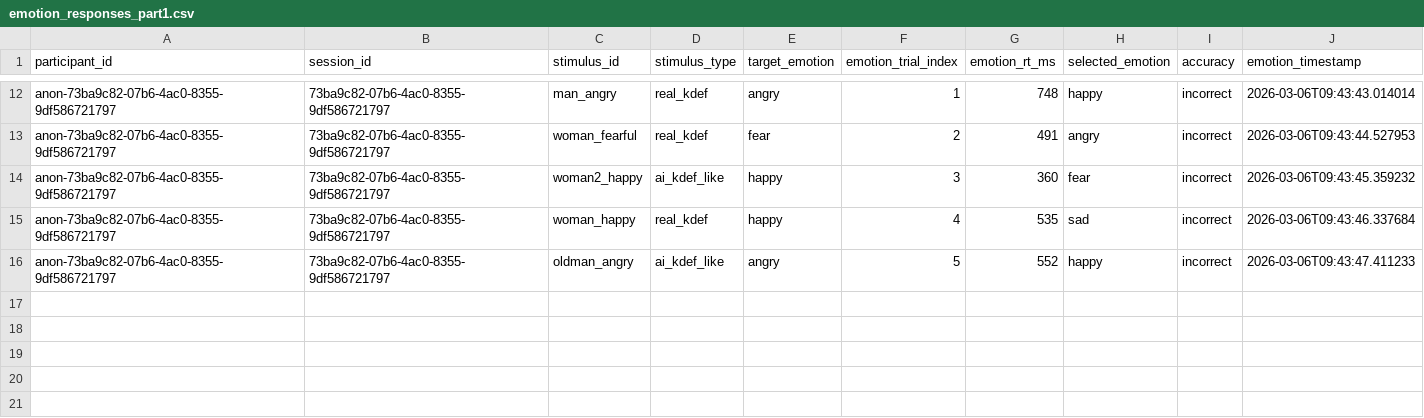
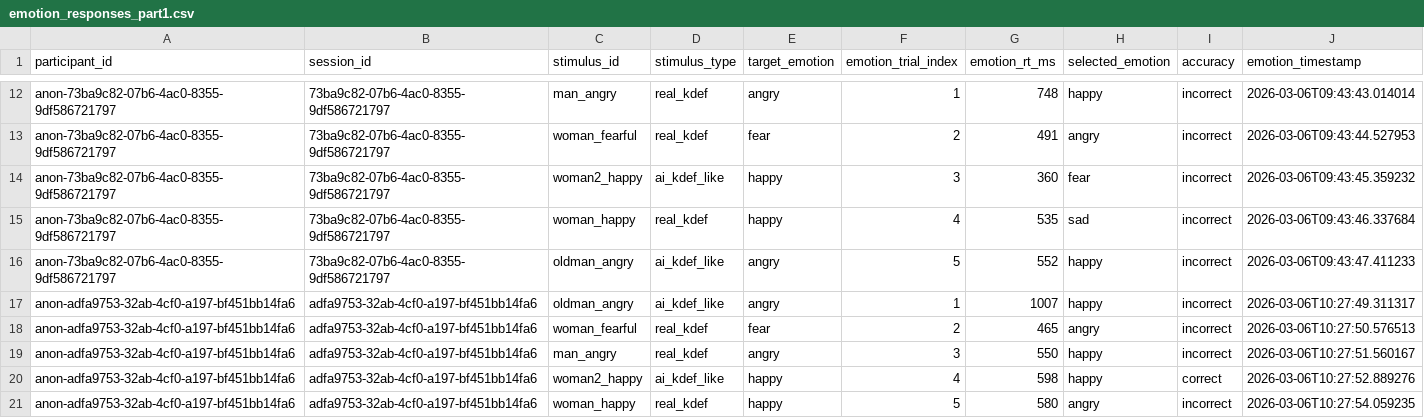
Before and after one commit to JoseEliel/facelab, a CSV file: emotion_responses_part1.csv, drawn as a sheet; only a part is shown, gaps mark what is left out.

```diff
--- a/emotion_responses_part1.csv
+++ b/emotion_responses_part1.csv
@@ -16 +16,6 @@ anon-73ba9c82-07b6-4ac0-8355-9df586721797,73ba9c82-07b6-4ac0-8355-9df586721797,w
 anon-73ba9c82-07b6-4ac0-8355-9df586721797,73ba9c82-07b6-4ac0-8355-9df586721797,oldman_angry,ai_kdef_like,angry,5,552,happy,incorrect,2026-03-06T09:43:47.411233
+anon-adfa9753-32ab-4cf0-a197-bf451bb14fa6,adfa9753-32ab-4cf0-a197-bf451bb14fa6,oldman_angry,ai_kdef_like,angry,1,1007,happy,incorrect,2026-03-06T10:27:49.311317
+anon-adfa9753-32ab-4cf0-a197-bf451bb14fa6,adfa9753-32ab-4cf0-a197-bf451bb14fa6,woman_fearful,real_kdef,fear,2,465,angry,incorrect,2026-03-06T10:27:50.576513
+anon-adfa9753-32ab-4cf0-a197-bf451bb14fa6,adfa9753-32ab-4cf0-a197-bf451bb14fa6,man_angry,real_kdef,angry,3,550,happy,incorrect,2026-03-06T10:27:51.560167
+anon-adfa9753-32ab-4cf0-a197-bf451bb14fa6,adfa9753-32ab-4cf0-a197-bf451bb14fa6,woman2_happy,ai_kdef_like,happy,4,598,happy,correct,2026-03-06T10:27:52.889276
+anon-adfa9753-32ab-4cf0-a197-bf451bb14fa6,adfa9753-32ab-4cf0-a197-bf451bb14fa6,woman_happy,real_kdef,happy,5,580,angry,incorrect,2026-03-06T10:27:54.059235
```
Also changed, not shown: 1 other file.
